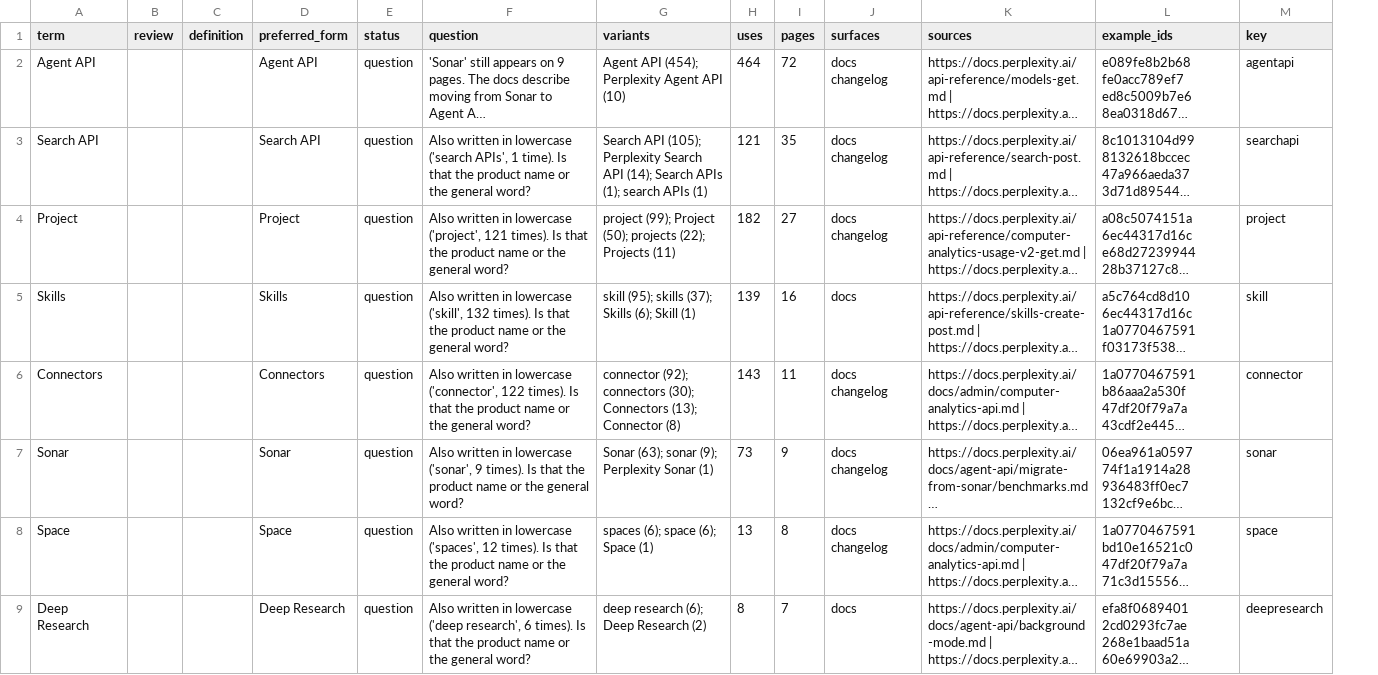
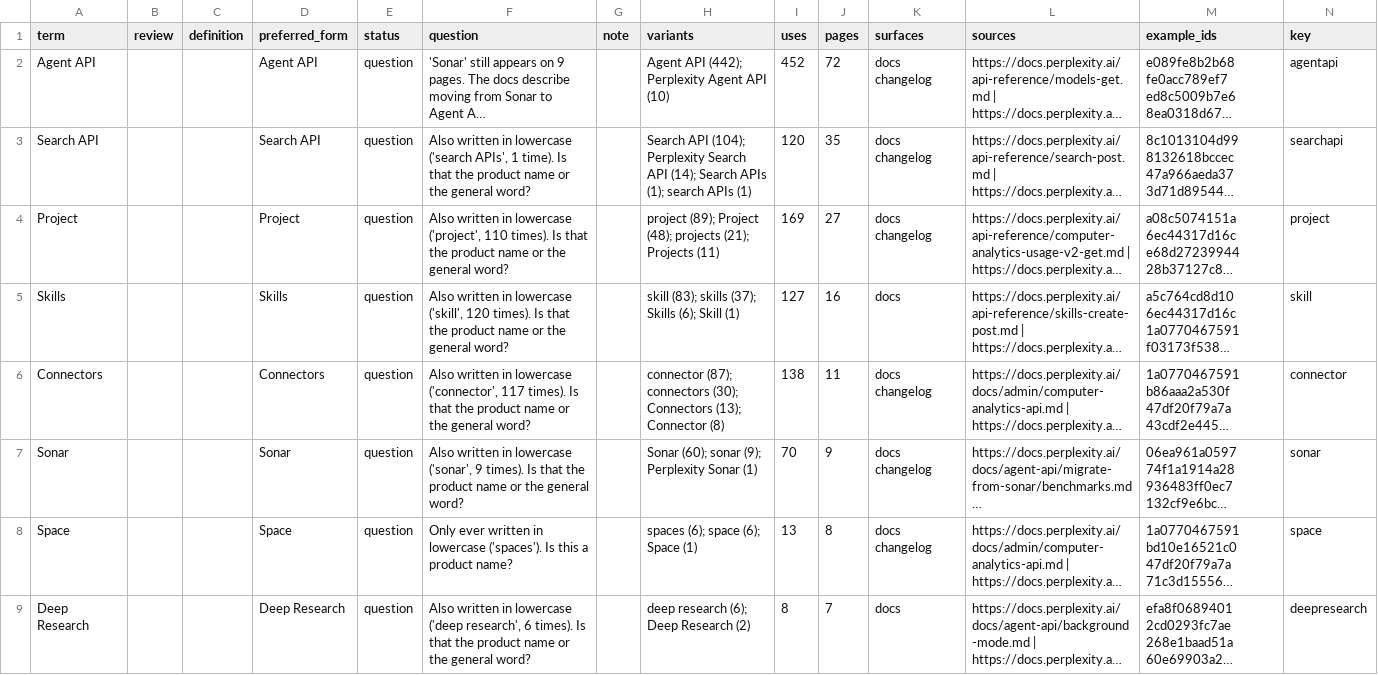
Before and after one commit to kieranforde1/perplexity-content-design-audit, a CSV file: data/perplexity/terms.csv, drawn as a sheet; only a part is shown; long unchanged cells end in …; addresses are those after the commit; the diff covers the shown part only; the diff names each change by its address in the sheet, - before the commit and + after, or states it on an @@ line.

```diff
--- a/data/perplexity/terms.csv
+++ b/data/perplexity/terms.csv
+column G (note), empty
-H2 (variants): Agent API (454); Perplexity Agent API (10)
+H2 (variants): Agent API (442); Perplexity Agent API (10)
-I2 (uses): 464
+I2 (uses): 452
-H3 (variants): Search API (105); Perplexity Search…
+H3 (variants): Search API (104); Perplexity Search…
-I3 (uses): 121
+I3 (uses): 120
-F4 (question): …lowercase ('project', 121 times). Is…
+F4 (question): …lowercase ('project', 110 times). Is…
-H4 (variants): project (99); Project (50); projects (22); Projects (11)
+H4 (variants): project (89); Project (48); projects (21); Projects (11)
-I4 (uses): 182
+I4 (uses): 169
-F5 (question): …lowercase ('skill', 132 times). Is…
+F5 (question): …lowercase ('skill', 120 times). Is…
-H5 (variants): skill (95); skills (37);…
+H5 (variants): skill (83); skills (37);…
-I5 (uses): 139
+I5 (uses): 127
-F6 (question): …lowercase ('connector', 122 times). Is…
+F6 (question): …lowercase ('connector', 117 times). Is…
-H6 (variants): connector (92); connectors (30);…
+H6 (variants): connector (87); connectors (30);…
-I6 (uses): 143
+I6 (uses): 138
-H7 (variants): Sonar (63); sonar (9); Perplexity Sonar (1)
+H7 (variants): Sonar (60); sonar (9); Perplexity Sonar (1)
-I7 (uses): 73
+I7 (uses): 70
-F8 (question): Also written in lowercase ('spaces', 12 times). Is that the product name or the general word?
+F8 (question): Only ever written in lowercase ('spaces'). Is this a product name?
```
Also changed, not shown: 3 added rows, 3 removed rows and 46 edited cells elsewhere in this file, data/perplexity/term_candidates.csv, 22 other files.
